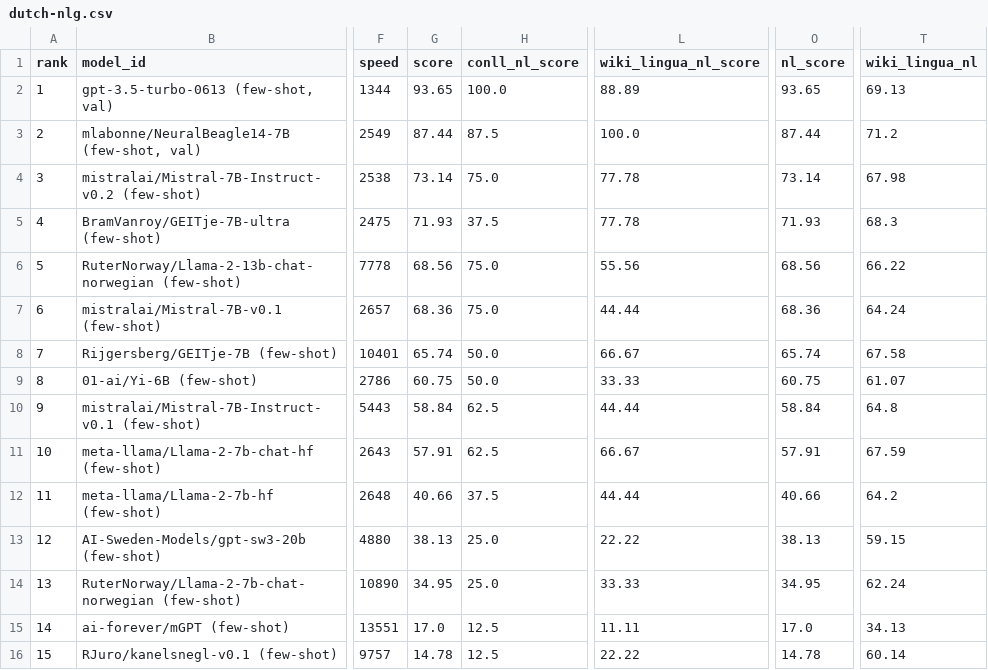
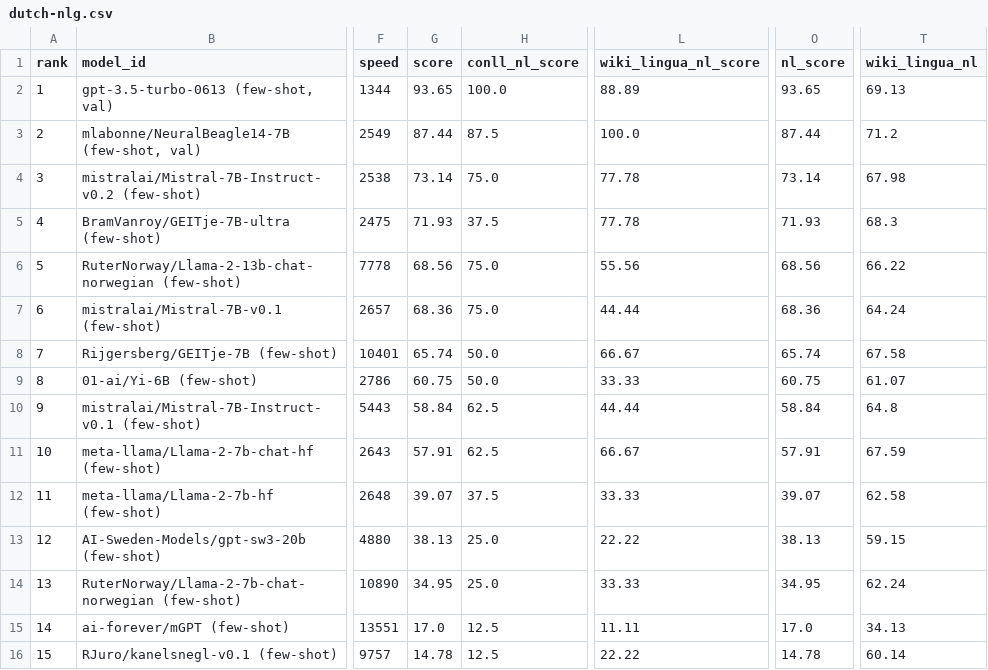
Before and after one commit to ScandEval/scandeval.github.io, a CSV file: dutch-nlg.csv, drawn as a sheet; only a part is shown, gaps mark what is left out; the diff names each change by its address in the sheet, - before the commit and + after, or states it on an @@ line.

Commit message:
feat: Update summarisation scores

```diff
--- a/dutch-nlg.csv
+++ b/dutch-nlg.csv
-G12 (score): 40.66
+G12 (score): 39.07
-L12 (wiki_lingua_nl_score): 44.44
+L12 (wiki_lingua_nl_score): 33.33
-O12 (nl_score): 40.66
+O12 (nl_score): 39.07
-T12 (wiki_lingua_nl): 64.2
+T12 (wiki_lingua_nl): 62.58
```
Also changed, not shown: mainland-scandinavian-nlg.csv, 3 other files.
